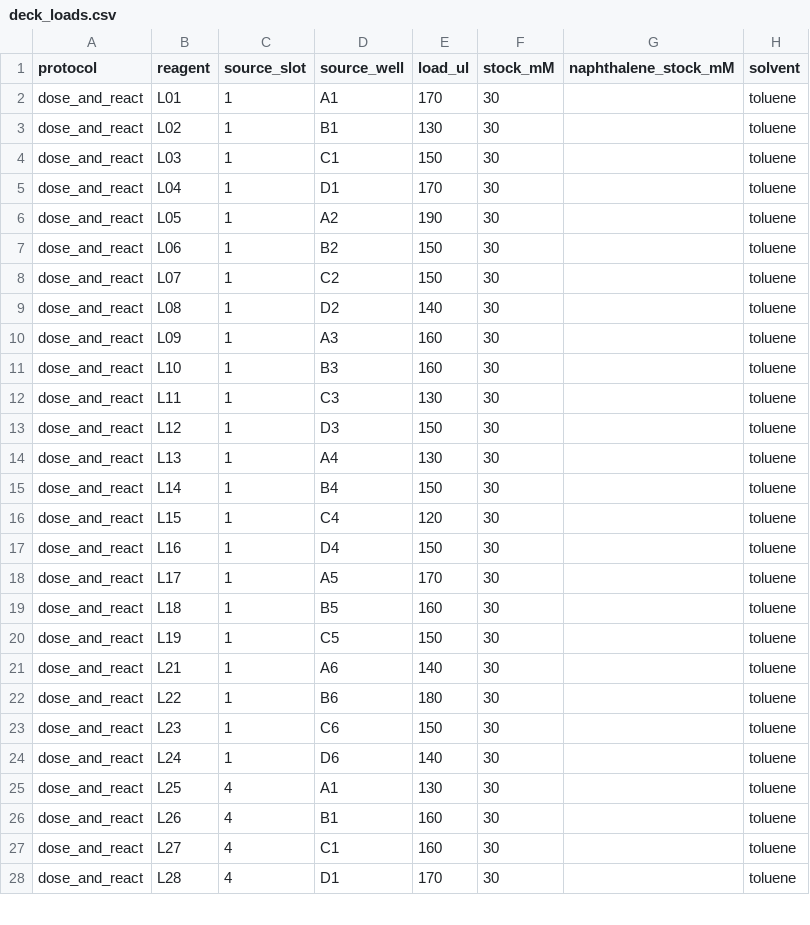
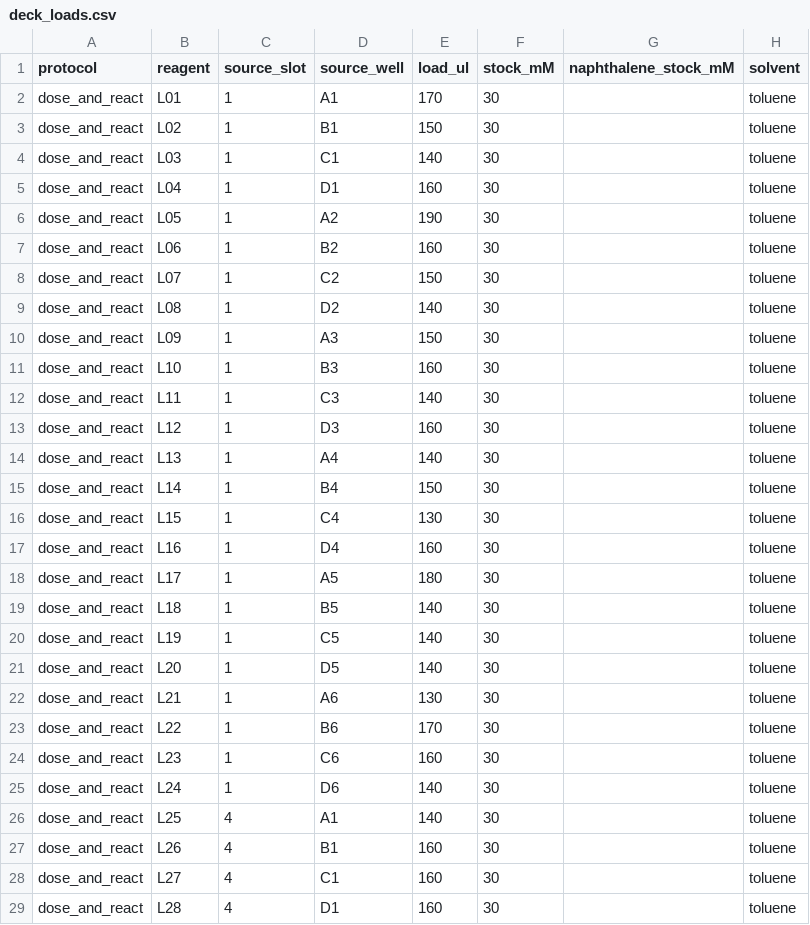
Before and after one commit to MiquelAngelPerezPuigdo/Agentic-AI-for-Dual-Ligand-Discovery, a CSV file: demo/round1/deck_loads.csv, drawn as a sheet; only a part is shown; the diff covers the shown part only.

```diff
--- a/demo/round1/deck_loads.csv
+++ b/demo/round1/deck_loads.csv
@@ -2,27 +2,28 @@ protocol,reagent,source_slot,source_well,load_ul,stock_mM,naphthalene_stock_mM,s
 dose_and_react,L01,1,A1,170,30,,toluene
-dose_and_react,L02,1,B1,130,30,,toluene
-dose_and_react,L03,1,C1,150,30,,toluene
-dose_and_react,L04,1,D1,170,30,,toluene
+dose_and_react,L02,1,B1,150,30,,toluene
+dose_and_react,L03,1,C1,140,30,,toluene
+dose_and_react,L04,1,D1,160,30,,toluene
 dose_and_react,L05,1,A2,190,30,,toluene
-dose_and_react,L06,1,B2,150,30,,toluene
+dose_and_react,L06,1,B2,160,30,,toluene
 dose_and_react,L07,1,C2,150,30,,toluene
 dose_and_react,L08,1,D2,140,30,,toluene
-dose_and_react,L09,1,A3,160,30,,toluene
+dose_and_react,L09,1,A3,150,30,,toluene
 dose_and_react,L10,1,B3,160,30,,toluene
-dose_and_react,L11,1,C3,130,30,,toluene
-dose_and_react,L12,1,D3,150,30,,toluene
-dose_and_react,L13,1,A4,130,30,,toluene
+dose_and_react,L11,1,C3,140,30,,toluene
+dose_and_react,L12,1,D3,160,30,,toluene
+dose_and_react,L13,1,A4,140,30,,toluene
 dose_and_react,L14,1,B4,150,30,,toluene
-dose_and_react,L15,1,C4,120,30,,toluene
-dose_and_react,L16,1,D4,150,30,,toluene
-dose_and_react,L17,1,A5,170,30,,toluene
-dose_and_react,L18,1,B5,160,30,,toluene
-dose_and_react,L19,1,C5,150,30,,toluene
-dose_and_react,L21,1,A6,140,30,,toluene
-dose_and_react,L22,1,B6,180,30,,toluene
-dose_and_react,L23,1,C6,150,30,,toluene
+dose_and_react,L15,1,C4,130,30,,toluene
+dose_and_react,L16,1,D4,160,30,,toluene
+dose_and_react,L17,1,A5,180,30,,toluene
+dose_and_react,L18,1,B5,140,30,,toluene
+dose_and_react,L19,1,C5,140,30,,toluene
+dose_and_react,L20,1,D5,140,30,,toluene
+dose_and_react,L21,1,A6,130,30,,toluene
+dose_and_react,L22,1,B6,170,30,,toluene
+dose_and_react,L23,1,C6,160,30,,toluene
 dose_and_react,L24,1,D6,140,30,,toluene
-dose_and_react,L25,4,A1,130,30,,toluene
+dose_and_react,L25,4,A1,140,30,,toluene
 dose_and_react,L26,4,B1,160,30,,toluene
 dose_and_react,L27,4,C1,160,30,,toluene
-dose_and_react,L28,4,D1,170,30,,toluene
+dose_and_react,L28,4,D1,160,30,,toluene
```
Also changed, not shown: 3 edited cells elsewhere in this file, demo/analysis1/results.csv, demo/round1/stock_preparation.csv, 45 other files.
